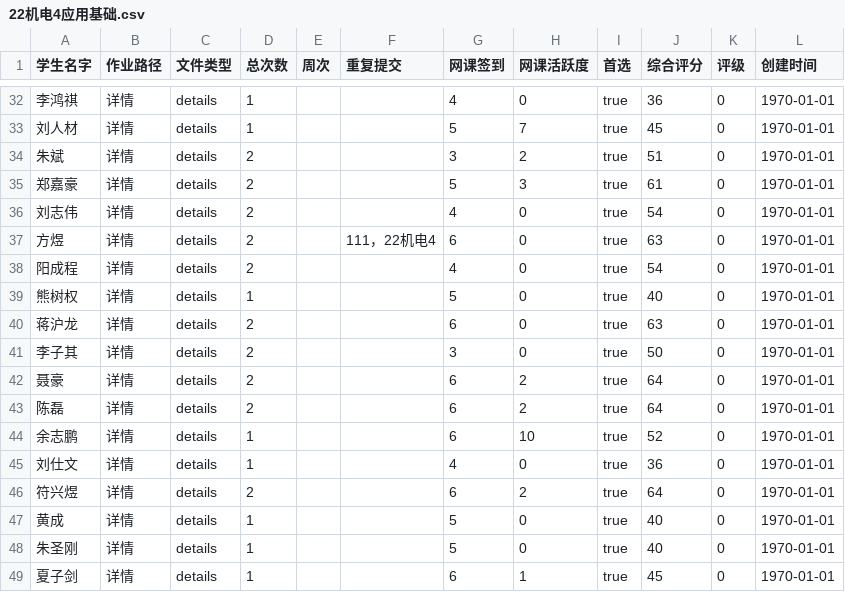
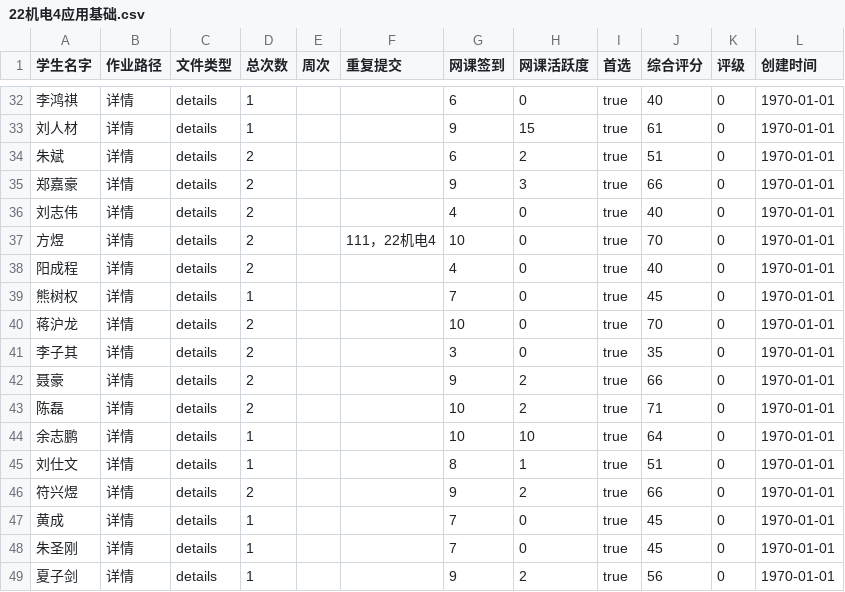
Before and after one commit to LiXingA/Java-lecture, a CSV file: 22机电4应用基础.csv, drawn as a sheet; only a part is shown, gaps mark what is left out; the diff covers the shown part only.

```diff
--- a/22机电4应用基础.csv
+++ b/22机电4应用基础.csv
@@ -32,18 +32,18 @@
-李鸿祺,详情,details,1,,,4,0,true,36,0,1970-01-01
-刘人材,详情,details,1,,,5,7,true,45,0,1970-01-01
-朱斌,详情,details,2,,,3,2,true,51,0,1970-01-01
-郑嘉豪,详情,details,2,,,5,3,true,61,0,1970-01-01
-刘志伟,详情,details,2,,,4,0,true,54,0,1970-01-01
-方煜,详情,details,2,,111，22机电4,6,0,true,63,0,1970-01-01
-阳成程,详情,details,2,,,4,0,true,54,0,1970-01-01
-熊树权,详情,details,1,,,5,0,true,40,0,1970-01-01
-蒋沪龙,详情,details,2,,,6,0,true,63,0,1970-01-01
-李子其,详情,details,2,,,3,0,true,50,0,1970-01-01
-聂豪,详情,details,2,,,6,2,true,64,0,1970-01-01
-陈磊,详情,details,2,,,6,2,true,64,0,1970-01-01
-余志鹏,详情,details,1,,,6,10,true,52,0,1970-01-01
-刘仕文,详情,details,1,,,4,0,true,36,0,1970-01-01
-符兴煜,详情,details,2,,,6,2,true,64,0,1970-01-01
-黄成,详情,details,1,,,5,0,true,40,0,1970-01-01
-朱圣刚,详情,details,1,,,5,0,true,40,0,1970-01-01
-夏子剑,详情,details,1,,,6,1,true,45,0,1970-01-01
+李鸿祺,详情,details,1,,,6,0,true,40,0,1970-01-01
+刘人材,详情,details,1,,,9,15,true,61,0,1970-01-01
+朱斌,详情,details,2,,,6,2,true,51,0,1970-01-01
+郑嘉豪,详情,details,2,,,9,3,true,66,0,1970-01-01
+刘志伟,详情,details,2,,,4,0,true,40,0,1970-01-01
+方煜,详情,details,2,,111，22机电4,10,0,true,70,0,1970-01-01
+阳成程,详情,details,2,,,4,0,true,40,0,1970-01-01
+熊树权,详情,details,1,,,7,0,true,45,0,1970-01-01
+蒋沪龙,详情,details,2,,,10,0,true,70,0,1970-01-01
+李子其,详情,details,2,,,3,0,true,35,0,1970-01-01
+聂豪,详情,details,2,,,9,2,true,66,0,1970-01-01
+陈磊,详情,details,2,,,10,2,true,71,0,1970-01-01
+余志鹏,详情,details,1,,,10,10,true,64,0,1970-01-01
+刘仕文,详情,details,1,,,8,1,true,51,0,1970-01-01
+符兴煜,详情,details,2,,,9,2,true,66,0,1970-01-01
+黄成,详情,details,1,,,7,0,true,45,0,1970-01-01
+朱圣刚,详情,details,1,,,7,0,true,45,0,1970-01-01
+夏子剑,详情,details,1,,,9,2,true,56,0,1970-01-01
```
Also changed, not shown: 83 edited cells elsewhere in this file, 10 other files.
